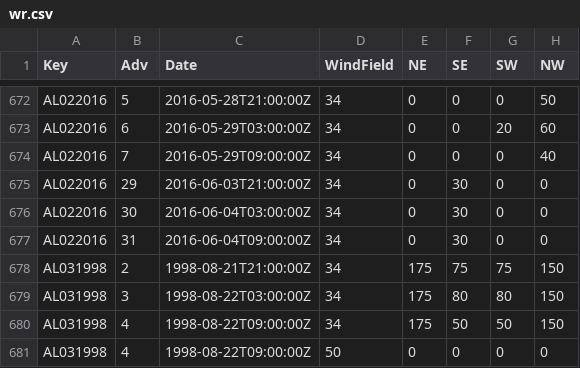
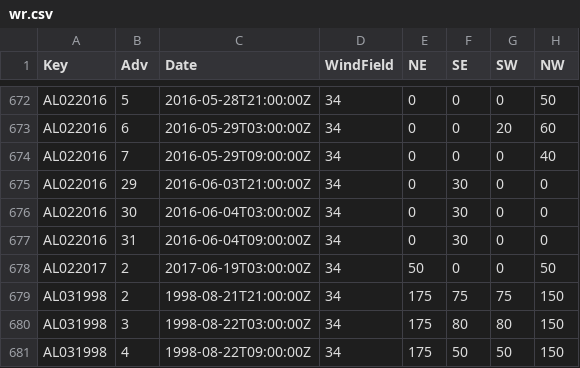
Before and after one commit to ropensci/rrricanesdata, a CSV file: wr.csv, drawn as a sheet; only a part is shown, gaps mark what is left out; the shorter side is filled out with more unchanged rows.

```diff
--- a/wr.csv
+++ b/wr.csv
@@ -677,2 +677,3 @@ AL022016,30,2016-06-04T03:00:00Z,34,0,30,0,0
 AL022016,31,2016-06-04T09:00:00Z,34,0,30,0,0
+AL022017,2,2017-06-19T03:00:00Z,34,50,0,0,50
 AL031998,2,1998-08-21T21:00:00Z,34,175,75,75,150
```
Also changed, not shown: pub_dates.csv, 1 other file.
